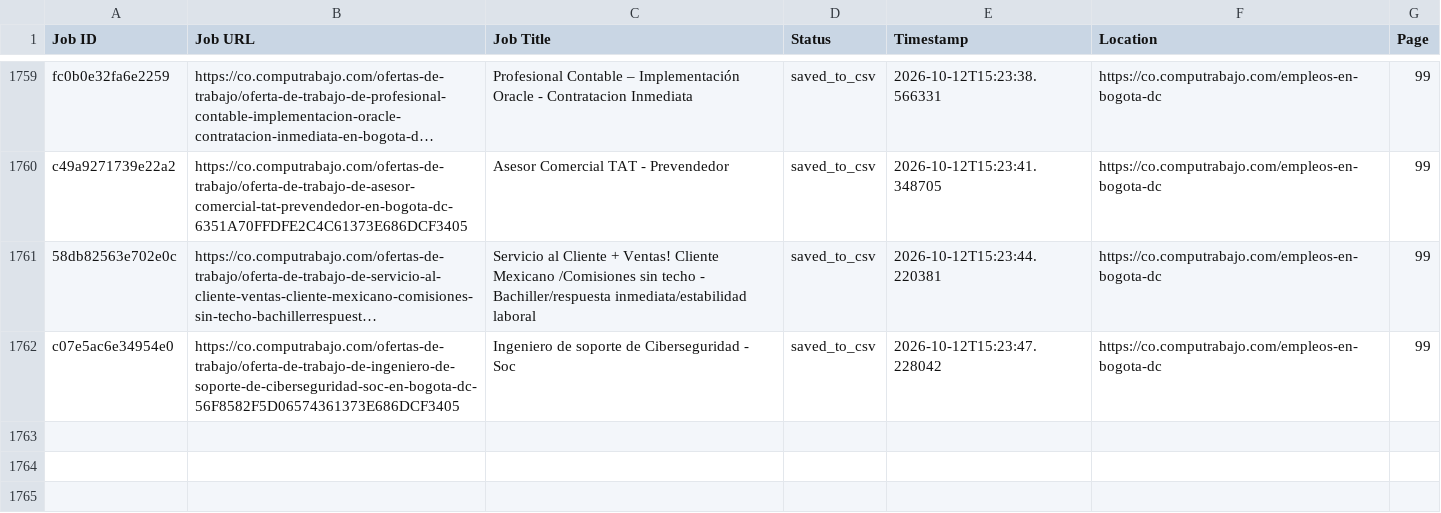
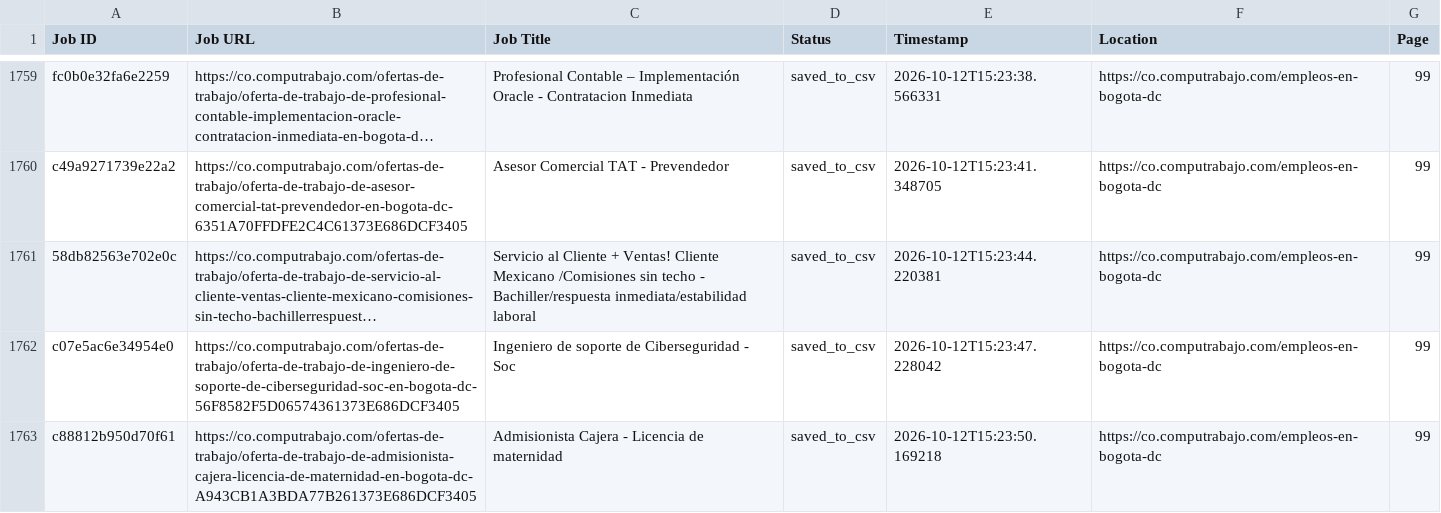
Before and after one commit to liliankason/computrabajo_colombia_scraper, a CSV file: colombia_processed.csv, drawn as a sheet; only a part is shown, gaps mark what is left out; long unchanged cells end in …; the diff names each change by its address in the sheet, - before the commit and + after, or states it on an @@ line.

```diff
--- a/colombia_processed.csv
+++ b/colombia_processed.csv
+row 1763: c88812b950d70f61 | https://co.computrabajo.com/ofertas-de-trabajo/oferta-de-trabajo-de-admisionista-cajera-licencia-de-maternidad-en-bogota-dc-A943CB1A3BDA77B261373E686DCF3405 | Admisionista Cajera - Licencia de maternidad | saved_to_csv | 2026-10-12T15:23:50.169218 | https://co.computrabajo.com/empleos-en-bogota-dc | 99
```
Also changed, not shown: 2 other files.
